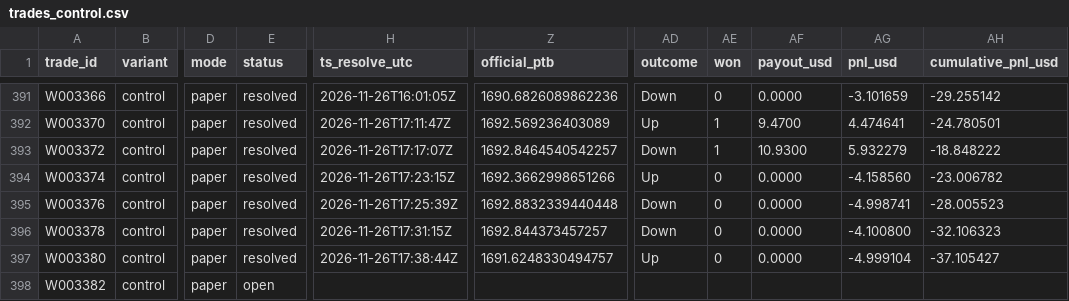
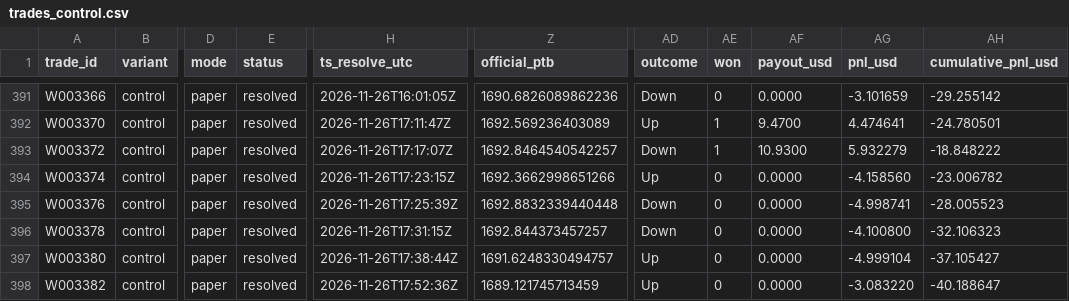
Before and after one commit to michaeldeuchar-dotcom/eth-paper-bot, a CSV file: data/week2/trades_control.csv, drawn as a sheet; only a part is shown, gaps mark what is left out; the diff names each change by its address in the sheet, - before the commit and + after, or states it on an @@ line.

```diff
--- a/data/week2/trades_control.csv
+++ b/data/week2/trades_control.csv
-E398 (status): open
+E398 (status): resolved
-H398 (ts_resolve_utc): (empty)
+H398 (ts_resolve_utc): 2026-11-26T17:52:36Z
-Z398 (official_ptb): (empty)
+Z398 (official_ptb): 1689.121745713459
-AD398 (outcome): (empty)
+AD398 (outcome): Up
-AE398 (won): (empty)
+AE398 (won): 0
-AF398 (payout_usd): (empty)
+AF398 (payout_usd): 0.0000
-AG398 (pnl_usd): (empty)
+AG398 (pnl_usd): -3.083220
-AH398 (cumulative_pnl_usd): (empty)
+AH398 (cumulative_pnl_usd): -40.188647
```
Also changed, not shown: 6 other files.
